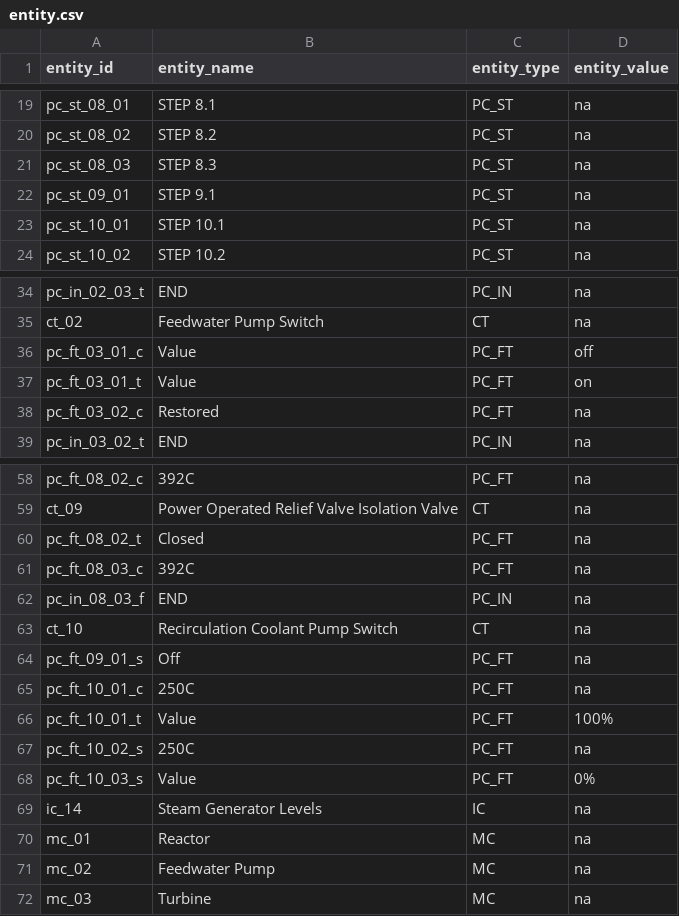
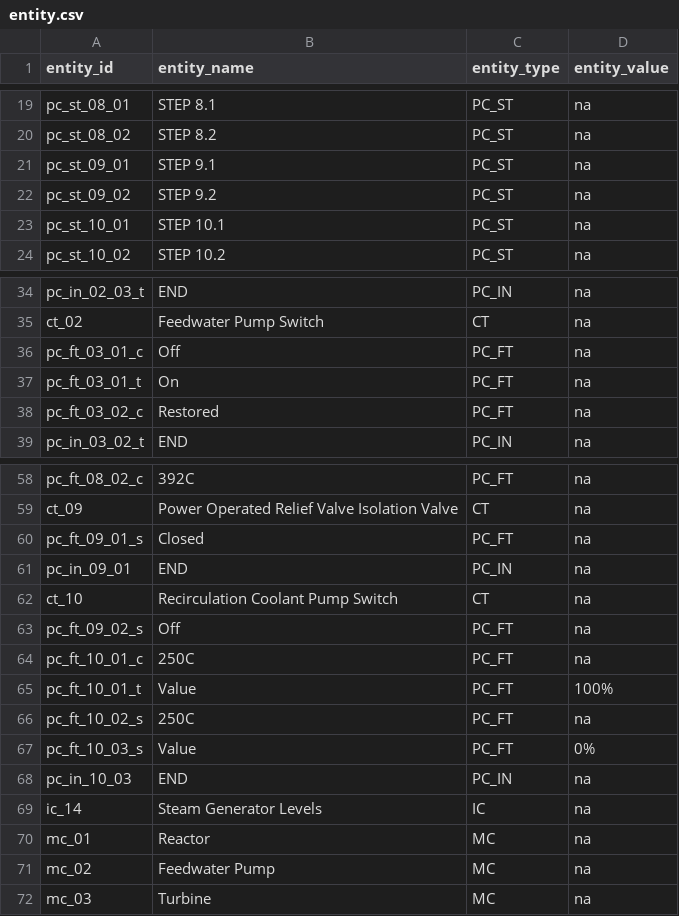
Before and after one commit to separk-1/BuildLink, a CSV file: public/data/entity.csv, drawn as a sheet; only a part is shown, gaps mark what is left out.

```diff
--- a/public/data/entity.csv
+++ b/public/data/entity.csv
@@ -20,4 +20,4 @@ pc_st_08_01,STEP 8.1,PC_ST,na
 pc_st_08_02,STEP 8.2,PC_ST,na
-pc_st_08_03,STEP 8.3,PC_ST,na
 pc_st_09_01,STEP 9.1,PC_ST,na
+pc_st_09_02,STEP 9.2,PC_ST,na
 pc_st_10_01,STEP 10.1,PC_ST,na
@@ -35,4 +35,4 @@ pc_in_02_03_t,END,PC_IN,na
 ct_02,Feedwater Pump Switch,CT,na
-pc_ft_03_01_c,Value,PC_FT,off
-pc_ft_03_01_t,Value,PC_FT,on
+pc_ft_03_01_c,Off,PC_FT,na
+pc_ft_03_01_t,On,PC_FT,na
 pc_ft_03_02_c,Restored,PC_FT,na
@@ -59,7 +59,6 @@ pc_ft_08_02_c,392C,PC_FT,na
 ct_09,Power Operated Relief Valve Isolation Valve,CT,na
-pc_ft_08_02_t,Closed,PC_FT,na
-pc_ft_08_03_c,392C,PC_FT,na
-pc_in_08_03_f,END,PC_IN,na
+pc_ft_09_01_s,Closed,PC_FT,na
+pc_in_09_01,END,PC_IN,na
 ct_10,Recirculation Coolant Pump Switch,CT,na
-pc_ft_09_01_s,Off,PC_FT,na
+pc_ft_09_02_s,Off,PC_FT,na
 pc_ft_10_01_c,250C,PC_FT,na
@@ -68,2 +67,3 @@ pc_ft_10_02_s,250C,PC_FT,na
 pc_ft_10_03_s,Value,PC_FT,0%
+pc_in_10_03,END,PC_IN,na
 ic_14,Steam Generator Levels,IC,na
```
Also changed, not shown: public/data/procedure.csv, public/data/relationship.csv, 12 other files.
